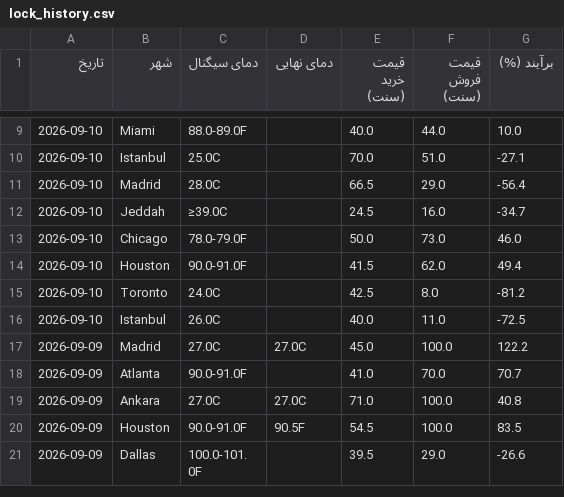
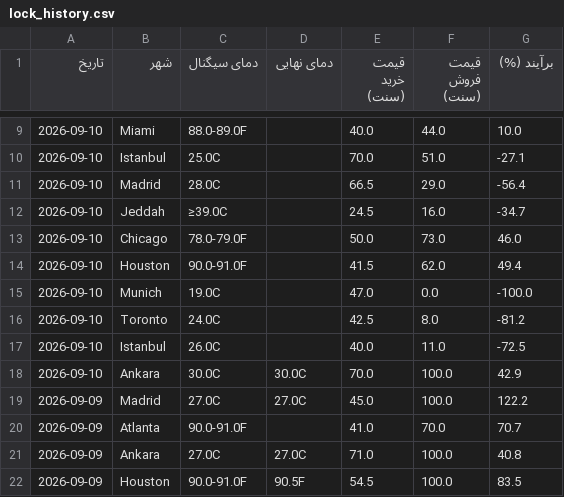
Before and after one commit to ericlamar008/weatherbot, a CSV file: docs/lock_history.csv, drawn as a sheet; only a part is shown, gaps mark what is left out; the shorter side is filled out with more unchanged rows.

```diff
--- a/docs/lock_history.csv
+++ b/docs/lock_history.csv
@@ -14,4 +14,6 @@
 2026-09-10,Houston,90.0-91.0F,,41.5,62.0,49.4
+2026-09-10,Munich,19.0C,,47.0,0.0,-100.0
 2026-09-10,Toronto,24.0C,,42.5,8.0,-81.2
 2026-09-10,Istanbul,26.0C,,40.0,11.0,-72.5
+2026-09-10,Ankara,30.0C,30.0C,70.0,100.0,42.9
 2026-09-09,Madrid,27.0C,27.0C,45.0,100.0,122.2
```
Also changed, not shown: data/lock_history.csv, 52 other files.
